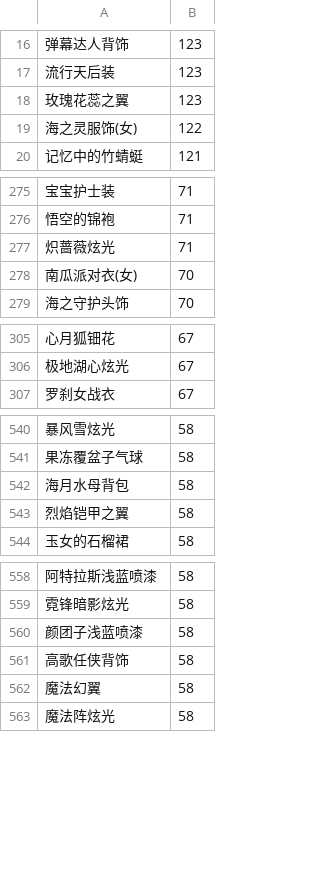
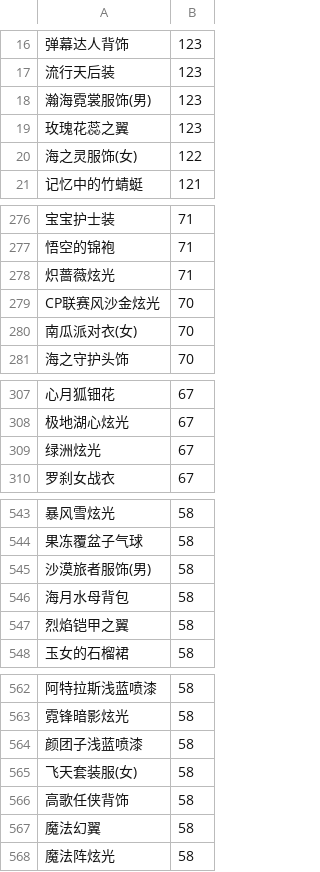
Before and after one commit to amimibear/KartRider, a CSV file: PinJian/danpin0.csv (was PinJian/danpin.csv), drawn as a sheet; only a part is shown, gaps mark what is left out; the diff covers the shown part only; the diff names each change by its address in the sheet, - before the commit and + after, or states it on an @@ line.

Commit message:
danpin1 1258

```diff
--- a/PinJian/danpin.csv
+++ b/PinJian/danpin0.csv
+row 18: 瀚海霓裳服饰(男) | 123
+row 279: CP联赛风沙金炫光 | 70
+row 309: 绿洲炫光 | 67
+row 545: 沙漠旅者服饰(男) | 58
+row 565: 飞天套装服(女) | 58
```
Also changed, not shown: 5 added rows and 1 moved row elsewhere in this file, 6 other files.
